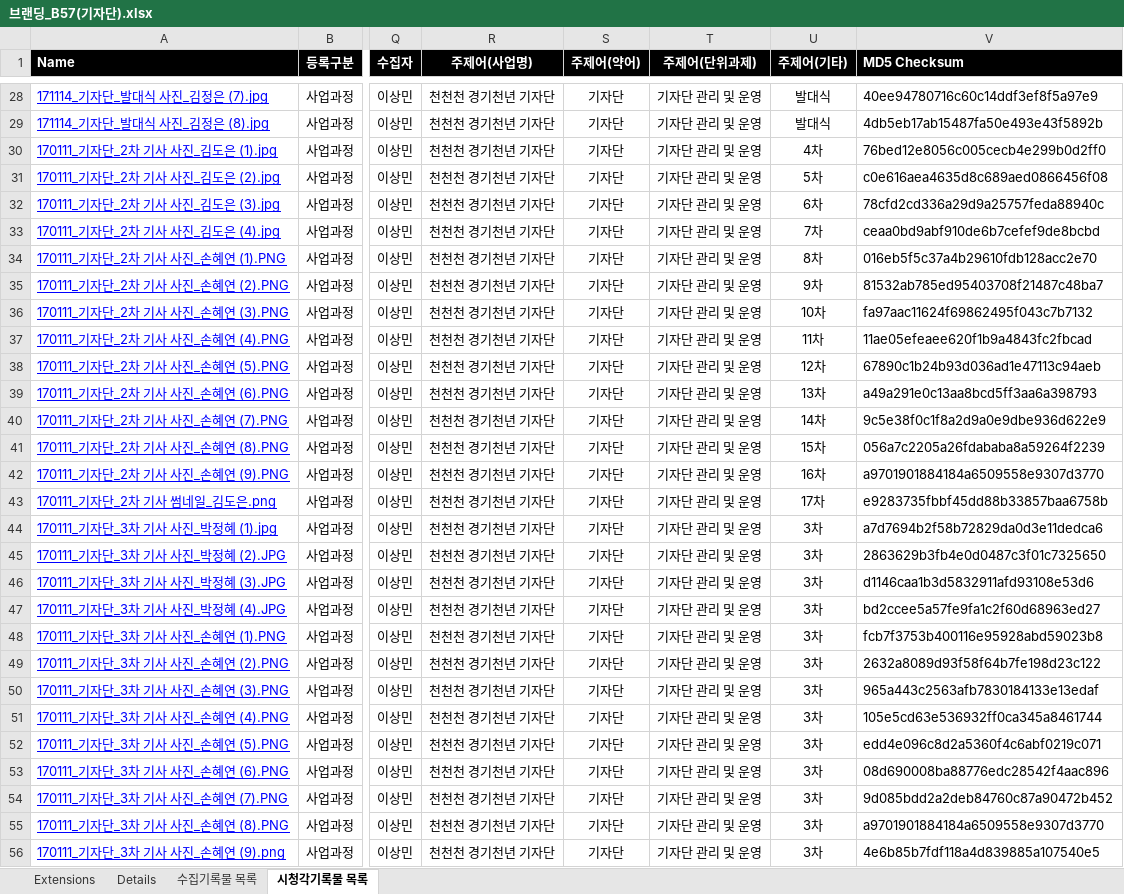
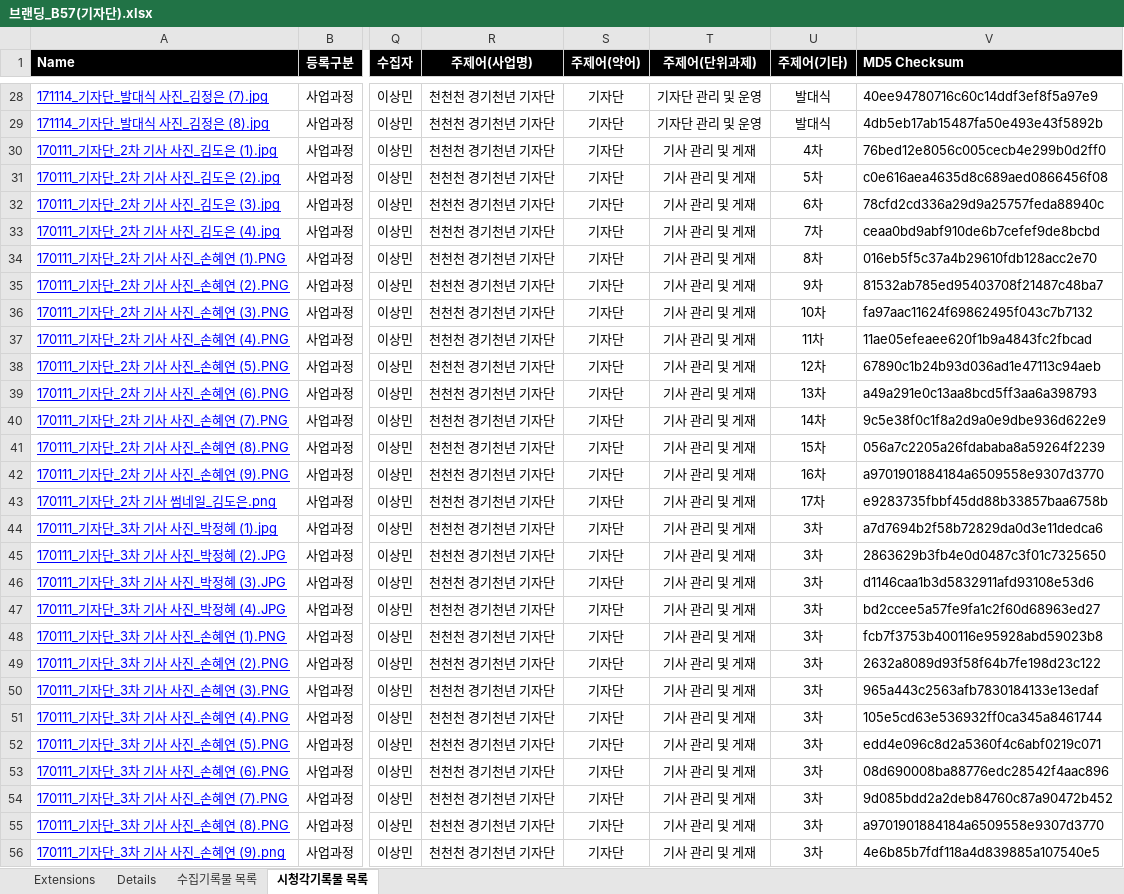
Before and after one commit to leeeeees/larchiveum, an Excel workbook: 브랜딩_B57(기자단).xlsx, sheet 시청각기록물 목록, drawn as a sheet; only a part is shown, gaps mark what is left out; values as stored, in another font and other column widths than the file's, no borders; the diff covers the shown part only; the diff names each change by its address in the sheet, - before the commit and + after, or states it on an @@ line.

```diff
--- a/브랜딩_B57(기자단).xlsx (sheet 시청각기록물 목록)
+++ b/브랜딩_B57(기자단).xlsx (sheet 시청각기록물 목록)
-T30:T56 (주제어(단위과제)): 기자단 관리 및 운영
+T30:T56 (주제어(단위과제)): 기사 관리 및 게재
```
Also changed, not shown: 1950 edited cells elsewhere in this sheet, sheet 수집기록물 목록, 브랜딩_B33(기대효과).xlsx, 브랜딩_B34(CF).xlsx, 2 other files.
